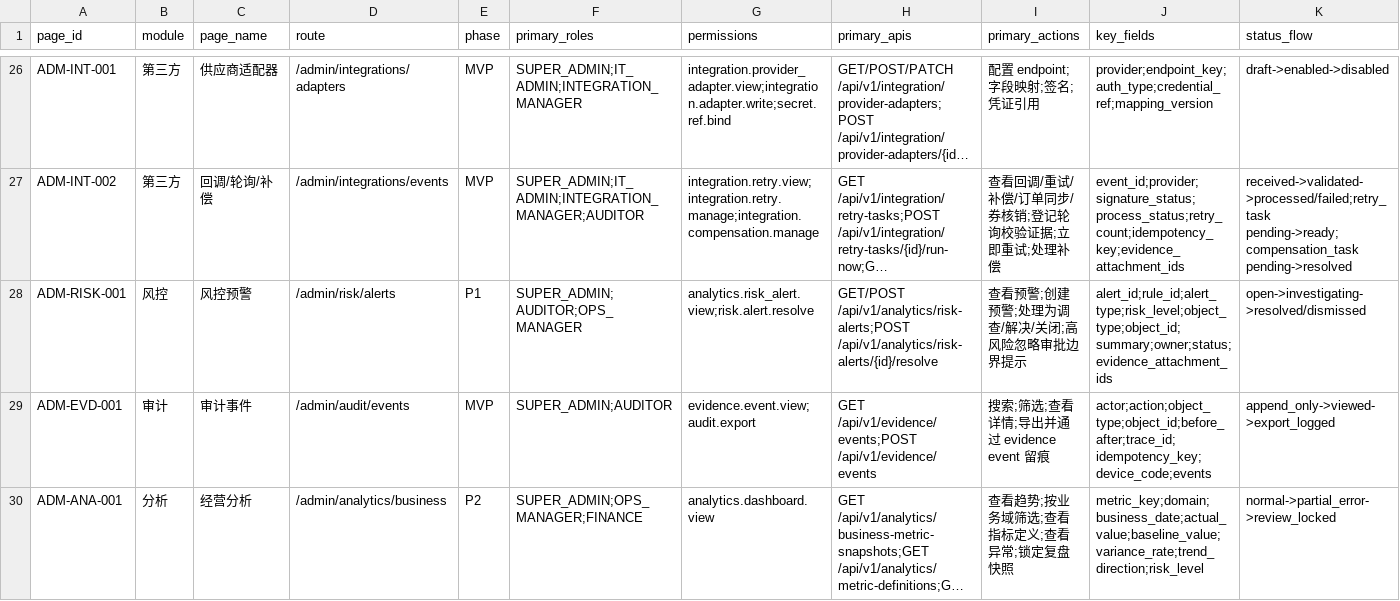
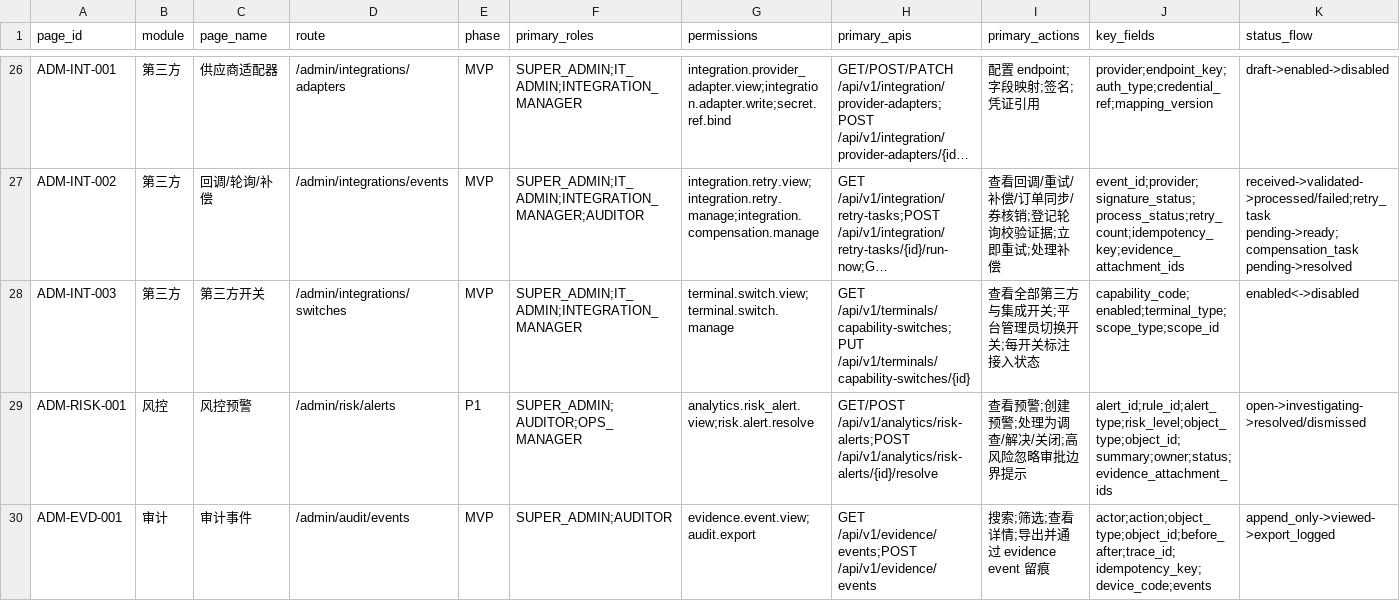
Before and after one commit to jxh1979/mall, a CSV file: docs/full-admin-page-permission-field-matrix-v0.1.csv, drawn as a sheet; only a part is shown, gaps mark what is left out; the shorter side is filled out with more unchanged rows; long unchanged cells end in …; rows hold the shown columns only; the diff names each change by its address in the sheet, - before the commit and + after, or states it on an @@ line.

```diff
--- a/docs/full-admin-page-permission-field-matrix-v0.1.csv
+++ b/docs/full-admin-page-permission-field-matrix-v0.1.csv
+row 28: ADM-INT-003 | 第三方 | 第三方开关 | /admin/integrations/switches | MVP | SUPER_ADMIN;IT_ADMIN;INTEGRATION_MANAGER | terminal.switch.view;terminal.switch.manage | GET /api/v1/terminals/capability-switches;PUT /api/v1/terminals/capability-switches/{id} | 查看全部第三方与集成开关;平台管理员切换开关;每开关标注接入状态 | capability_code;enabled;terminal_type;scope_type;scope_id | enabled<->disabled
```
Also changed, not shown: 8 other files.
